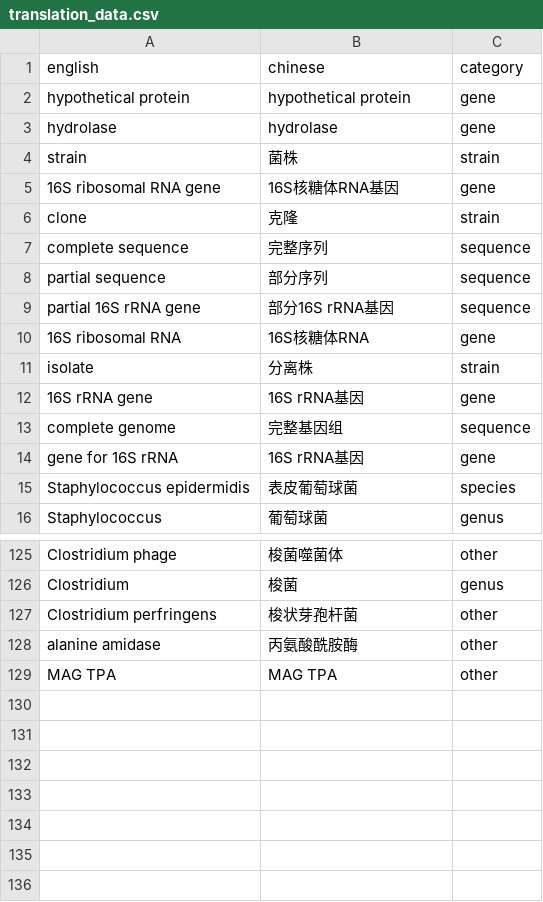
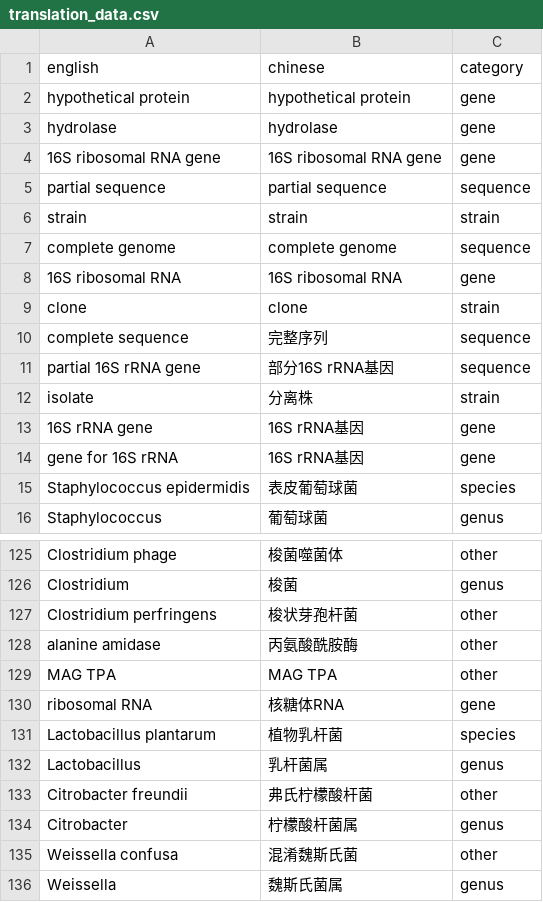
Before and after one commit to 913223599/NCBI_blast, a CSV file: translation_data.csv, drawn as a sheet; only a part is shown, gaps mark what is left out.

```diff
--- a/translation_data.csv
+++ b/translation_data.csv
@@ -3,12 +3,12 @@ hypothetical protein,hypothetical protein,gene
 hydrolase,hydrolase,gene
-strain,菌株,strain
-16S ribosomal RNA gene,16S核糖体RNA基因,gene
-clone,克隆,strain
+16S ribosomal RNA gene,16S ribosomal RNA gene,gene
+partial sequence,partial sequence,sequence
+strain,strain,strain
+complete genome,complete genome,sequence
+16S ribosomal RNA,16S ribosomal RNA,gene
+clone,clone,strain
 complete sequence,完整序列,sequence
-partial sequence,部分序列,sequence
 partial 16S rRNA gene,部分16S rRNA基因,sequence
-16S ribosomal RNA,16S核糖体RNA,gene
 isolate,分离株,strain
 16S rRNA gene,16S rRNA基因,gene
-complete genome,完整基因组,sequence
 gene for 16S rRNA,16S rRNA基因,gene
@@ -129 +129,8 @@ alanine amidase,丙氨酸酰胺酶,other
 MAG TPA,MAG TPA,other
+ribosomal RNA,核糖体RNA,gene
+Lactobacillus plantarum,植物乳杆菌,species
+Lactobacillus,乳杆菌属,genus
+Citrobacter freundii,弗氏柠檬酸杆菌,other
+Citrobacter,柠檬酸杆菌属,genus
+Weissella confusa,混淆魏斯氏菌,other
+Weissella,魏斯氏菌属,genus
```
Also changed, not shown: predefined_terms.csv, 1 other file.
